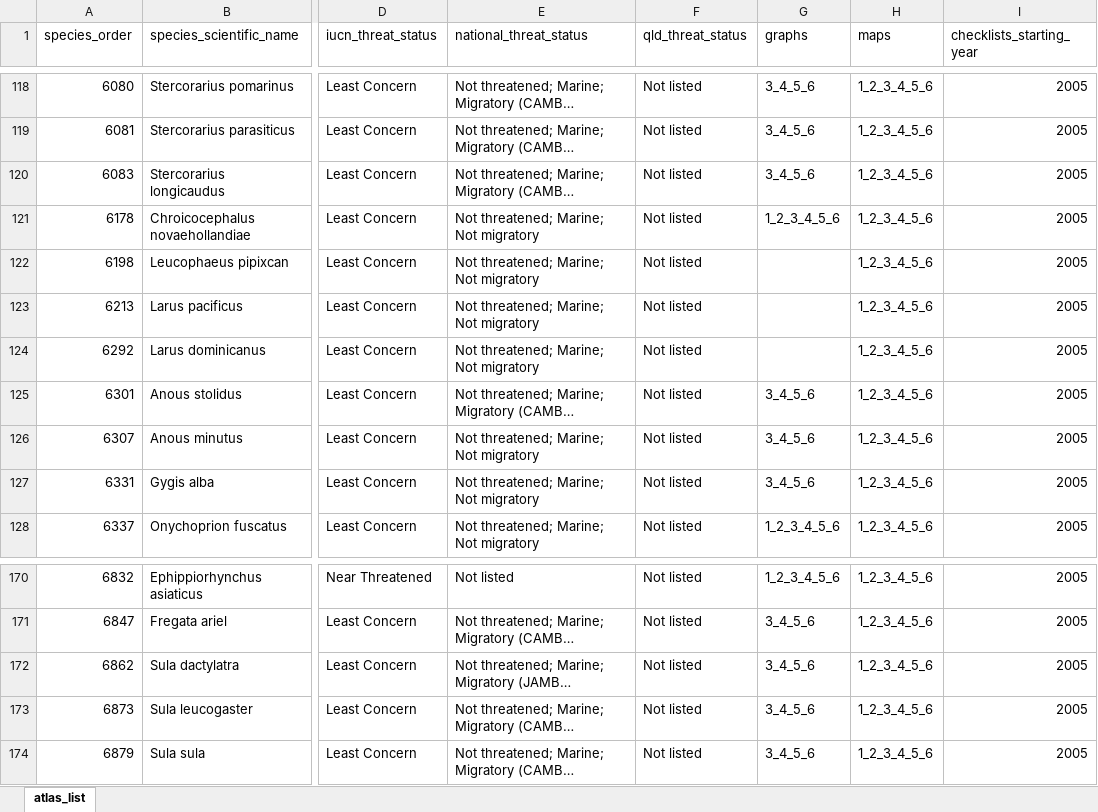
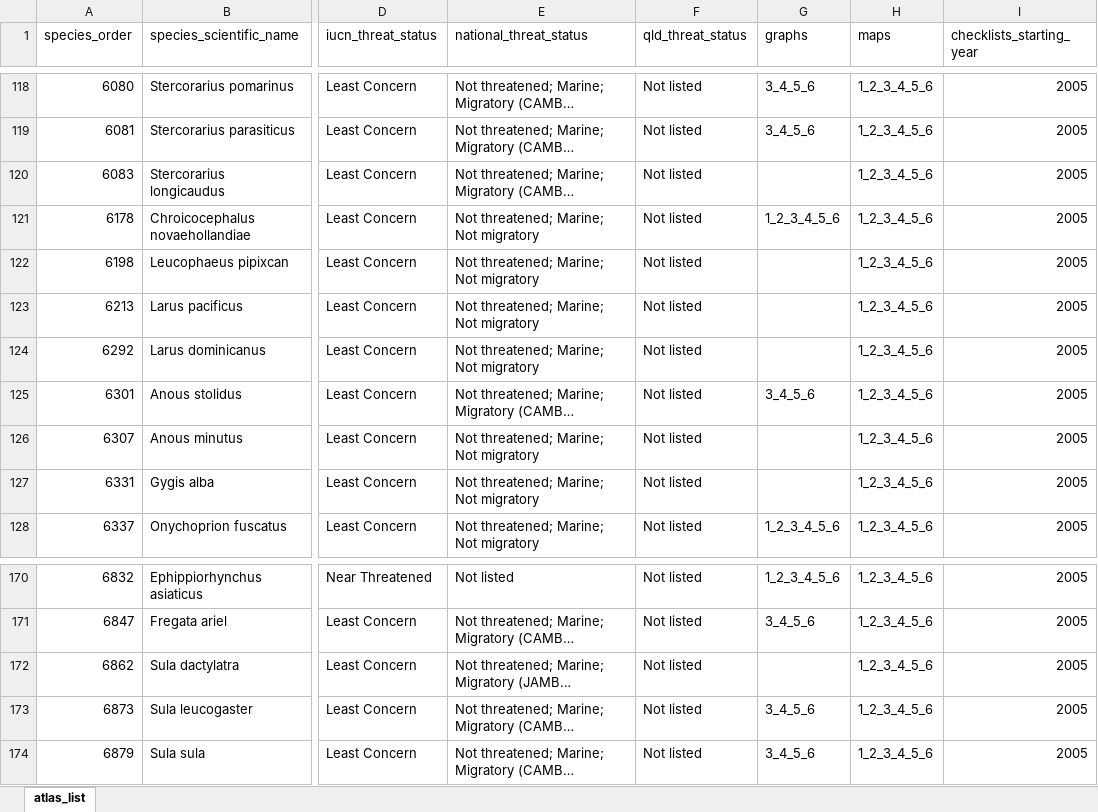
Before and after one commit to bird-team/brisbane-bird-atlas, an Excel workbook: data/species/atlas_list.xlsx, sheet atlas_list, drawn as a sheet; only a part is shown, gaps mark what is left out; long unchanged cells end in …; values as stored, in another font and other column widths than the file's, no borders; the diff covers the shown part only; the diff names each change by its address in the sheet, - before the commit and + after, or states it on an @@ line.

```diff
--- a/data/species/atlas_list.xlsx (sheet atlas_list)
+++ b/data/species/atlas_list.xlsx (sheet atlas_list)
-G120 (graphs): 3_4_5_6
+G120 (graphs): (empty)
-G126:G127 (graphs): 3_4_5_6
+G126:G127 (graphs): (empty)
-G172 (graphs): 3_4_5_6
+G172 (graphs): (empty)
```
Also changed, not shown: 20 edited cells elsewhere in this sheet, 1 other file.
